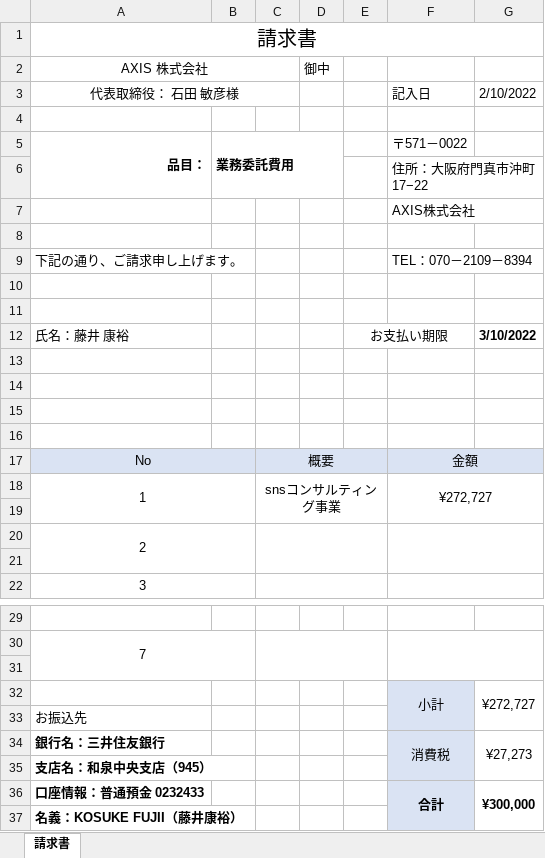
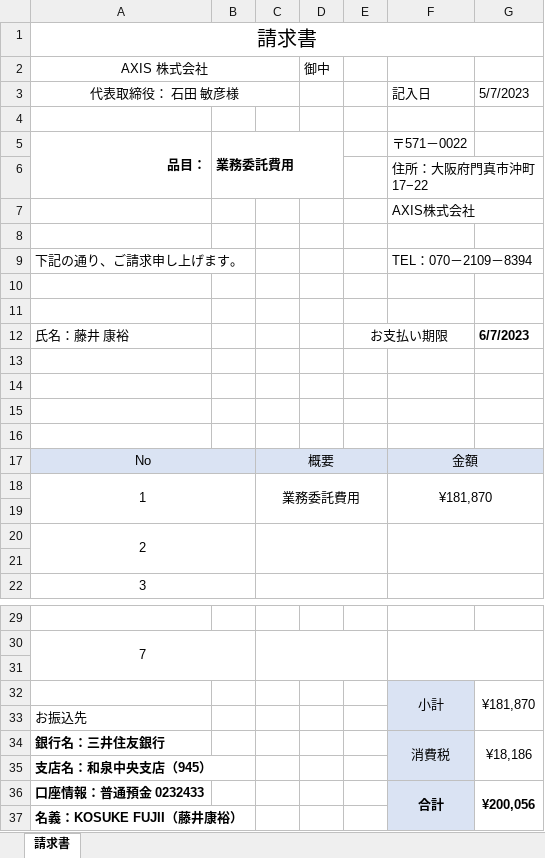
Before and after one commit to atsu0124shi/WorkFolder, an Excel workbook: 契約書関連_ゆうきくん/請求書_クラウドサイン/請求書_クラウドサイン_ 藤井康裕.xlsx, sheet 請求書, drawn as a sheet; only a part is shown, gaps mark what is left out; values as stored, in another font and other column widths than the file's, no borders; charts and pictures not drawn; the diff names each change by its address in the sheet, - before the commit and + after, or states it on an @@ line.

```diff
--- a/契約書関連_ゆうきくん/請求書_クラウドサイン/請求書_クラウドサイン_ 藤井康裕.xlsx (sheet 請求書)
+++ b/契約書関連_ゆうきくん/請求書_クラウドサイン/請求書_クラウドサイン_ 藤井康裕.xlsx (sheet 請求書)
-G3: 2/10/2022
+G3: 5/7/2023
-G12: 3/10/2022
+G12: 6/7/2023
-C18: snsコンサルティング事業
+C18: 業務委託費用
-F18: ¥272,727
+F18: ¥181,870
-G32: ¥272,727
+G32: ¥181,870
-G34: ¥27,273
+G34: ¥18,186
-G36: ¥300,000
+G36: ¥200,056
```
Also changed, not shown: ひょうたさん_資料/物販管理簿.xlsx, メルレ/メルレ管理簿 _女性限定.xlsx, 3 other files.
